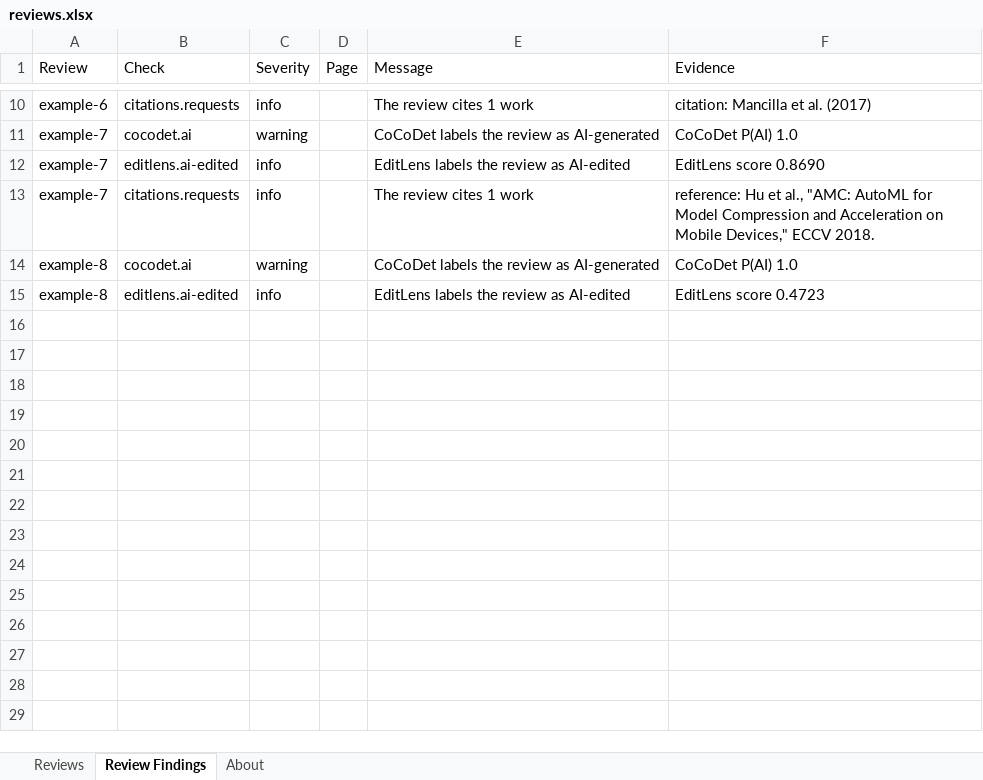
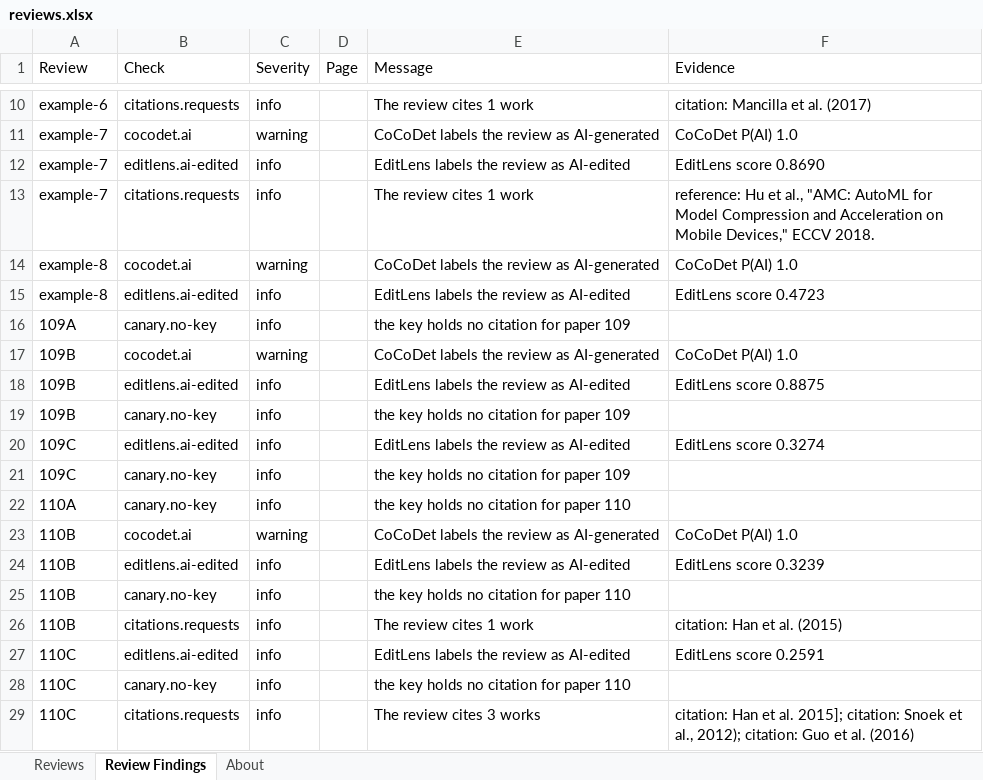
Before and after one commit to aalramadan/PeerCheck, an Excel workbook: examples/reports/reviews.xlsx, sheet Review Findings, drawn as a sheet; only a part is shown, gaps mark what is left out; values as stored, in another font and other column widths than the file's, no borders; the diff names each change by its address in the sheet, - before the commit and + after, or states it on an @@ line.

```diff
--- a/examples/reports/reviews.xlsx (sheet Review Findings)
+++ b/examples/reports/reviews.xlsx (sheet Review Findings)
+row 16: 109A | canary.no-key | info |  | the key holds no citation for paper 109
+row 17: 109B | cocodet.ai | warning |  | CoCoDet labels the review as AI-generated | CoCoDet P(AI) 1.0
+row 18: 109B | editlens.ai-edited | info |  | EditLens labels the review as AI-edited | EditLens score 0.8875
+row 19: 109B | canary.no-key | info |  | the key holds no citation for paper 109
+row 20: 109C | editlens.ai-edited | info |  | EditLens labels the review as AI-edited | EditLens score 0.3274
+row 21: 109C | canary.no-key | info |  | the key holds no citation for paper 109
+row 22: 110A | canary.no-key | info |  | the key holds no citation for paper 110
+row 23: 110B | cocodet.ai | warning |  | CoCoDet labels the review as AI-generated | CoCoDet P(AI) 1.0
+row 24: 110B | editlens.ai-edited | info |  | EditLens labels the review as AI-edited | EditLens score 0.3239
+row 25: 110B | canary.no-key | info |  | the key holds no citation for paper 110
+row 26: 110B | citations.requests | info |  | The review cites 1 work | citation: Han et al. (2015)
+row 27: 110C | editlens.ai-edited | info |  | EditLens labels the review as AI-edited | EditLens score 0.2591
+row 28: 110C | canary.no-key | info |  | the key holds no citation for paper 110
+row 29: 110C | citations.requests | info |  | The review cites 3 works | citation: Han et al. 2015]; citation: Snoek et al., 2012); citation: Guo et al. (2016)
```
Also changed, not shown: sheet Reviews, sheet About, 17 other files.
